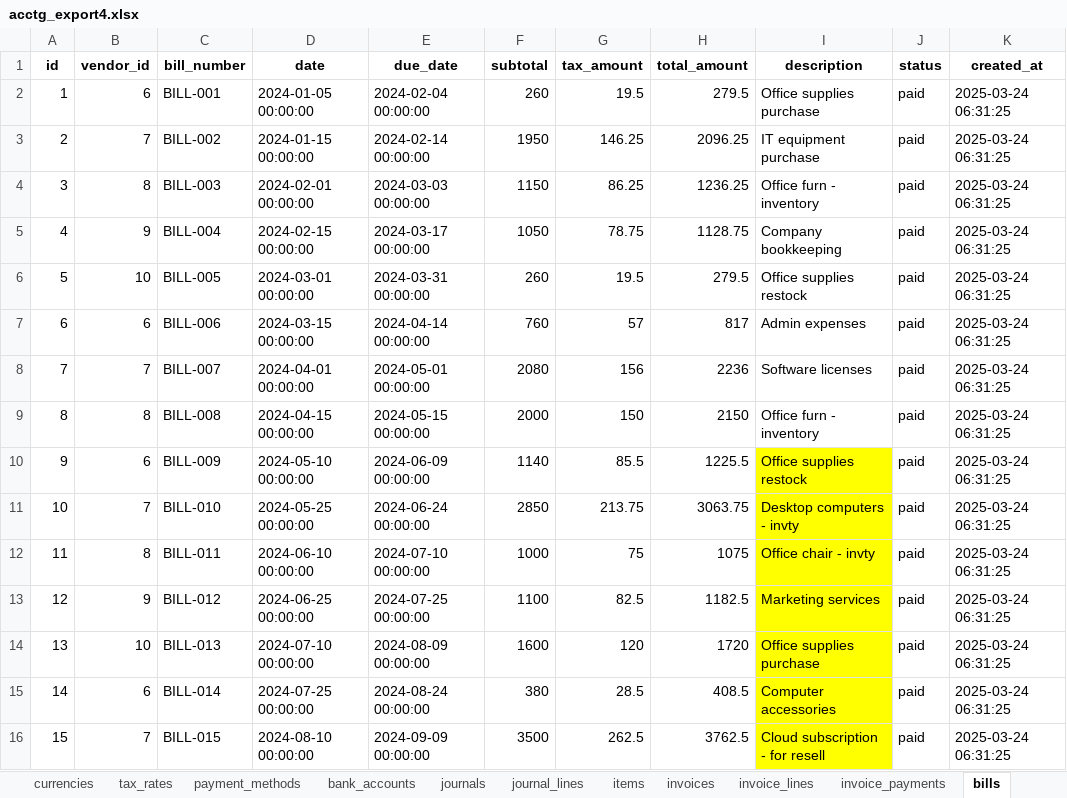
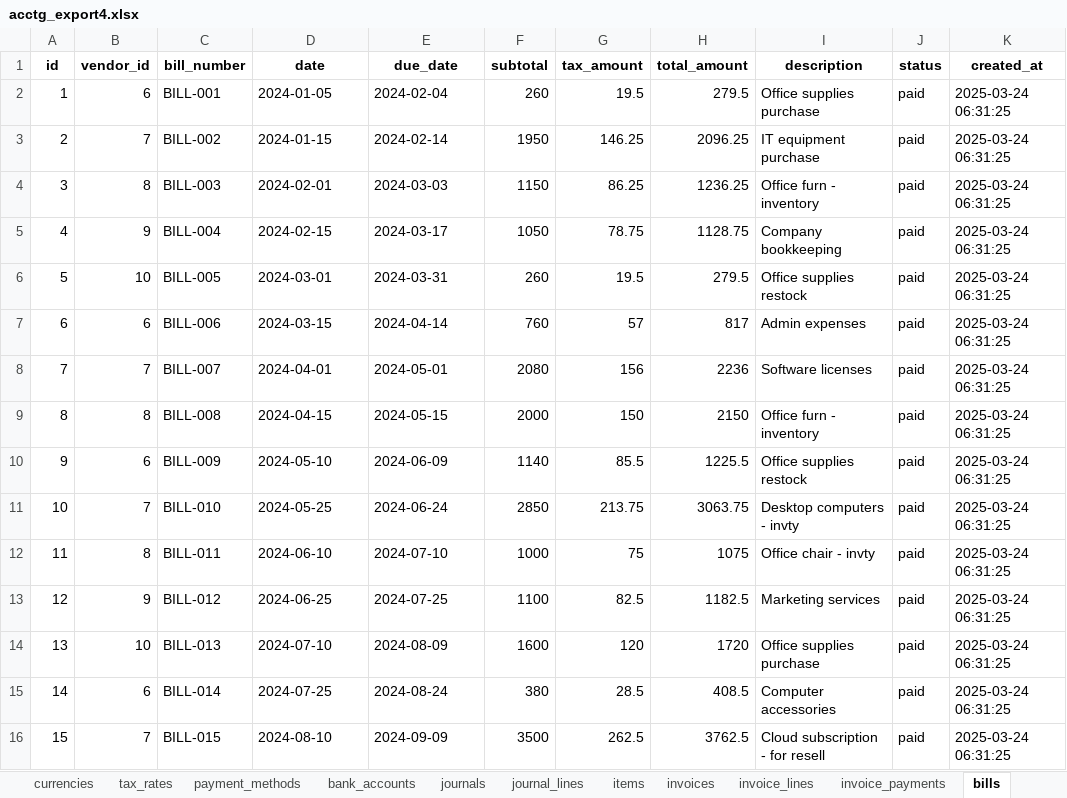
Before and after one commit to kennethinfante/thanos_app, an Excel workbook: db_tools/acctg_db4/acctg_export4.xlsx, sheet bills, drawn as a sheet; only a part is shown; values as stored, in another font and other column widths than the file's, no borders; the diff covers the shown part only; the diff names each change by its address in the sheet, - before the commit and + after, or states it on an @@ line.

```diff
--- a/db_tools/acctg_db4/acctg_export4.xlsx (sheet bills)
+++ b/db_tools/acctg_db4/acctg_export4.xlsx (sheet bills)
-D2 (date): 2024-01-05 00:00:00
+D2 (date): 2024-01-05
-E2 (due_date): 2024-02-04 00:00:00
+E2 (due_date): 2024-02-04
-D3 (date): 2024-01-15 00:00:00
+D3 (date): 2024-01-15
-E3 (due_date): 2024-02-14 00:00:00
+E3 (due_date): 2024-02-14
-D4 (date): 2024-02-01 00:00:00
+D4 (date): 2024-02-01
-E4 (due_date): 2024-03-03 00:00:00
+E4 (due_date): 2024-03-03
-D5 (date): 2024-02-15 00:00:00
+D5 (date): 2024-02-15
-E5 (due_date): 2024-03-17 00:00:00
+E5 (due_date): 2024-03-17
-D6 (date): 2024-03-01 00:00:00
+D6 (date): 2024-03-01
-E6 (due_date): 2024-03-31 00:00:00
+E6 (due_date): 2024-03-31
-D7 (date): 2024-03-15 00:00:00
+D7 (date): 2024-03-15
-E7 (due_date): 2024-04-14 00:00:00
+E7 (due_date): 2024-04-14
-D8 (date): 2024-04-01 00:00:00
+D8 (date): 2024-04-01
-E8 (due_date): 2024-05-01 00:00:00
+E8 (due_date): 2024-05-01
-D9 (date): 2024-04-15 00:00:00
+D9 (date): 2024-04-15
-E9 (due_date): 2024-05-15 00:00:00
+E9 (due_date): 2024-05-15
-D10 (date): 2024-05-10 00:00:00
+D10 (date): 2024-05-10
-E10 (due_date): 2024-06-09 00:00:00
+E10 (due_date): 2024-06-09
-I10:I16 fill: #FFFF00
+I10:I16 fill: none
-D11 (date): 2024-05-25 00:00:00
+D11 (date): 2024-05-25
-E11 (due_date): 2024-06-24 00:00:00
+E11 (due_date): 2024-06-24
-D12 (date): 2024-06-10 00:00:00
+D12 (date): 2024-06-10
-E12 (due_date): 2024-07-10 00:00:00
+E12 (due_date): 2024-07-10
-D13 (date): 2024-06-25 00:00:00
+D13 (date): 2024-06-25
-E13 (due_date): 2024-07-25 00:00:00
+E13 (due_date): 2024-07-25
-D14 (date): 2024-07-10 00:00:00
+D14 (date): 2024-07-10
-E14 (due_date): 2024-08-09 00:00:00
+E14 (due_date): 2024-08-09
-D15 (date): 2024-07-25 00:00:00
+D15 (date): 2024-07-25
-E15 (due_date): 2024-08-24 00:00:00
+E15 (due_date): 2024-08-24
-D16 (date): 2024-08-10 00:00:00
+D16 (date): 2024-08-10
-E16 (due_date): 2024-09-09 00:00:00
+E16 (due_date): 2024-09-09
```
Also changed, not shown: 94 edited cells and cell formats elsewhere in this sheet, sheet invoices, sheet bank_transactions, sheet journals, sheet invoice_payments, sheet bill_payments, sheet cash_transactions, 1 more sheet, other sheet tabs, formulas that keep their value, 9 other files.
